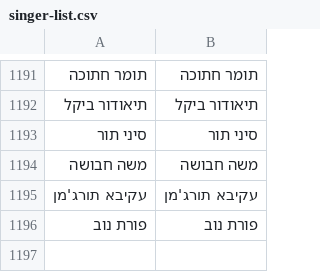
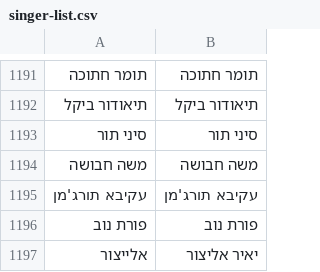
Before and after one commit to NHLOCAL/Singles-Sorter, a CSV file: src/core/app/singer-list.csv, drawn as a sheet; only a part is shown, gaps mark what is left out.

Commit message:
Update singer-list.csv

```diff
--- a/src/core/app/singer-list.csv
+++ b/src/core/app/singer-list.csv
@@ -1196 +1196,2 @@
 פורת נוב,פורת נוב
+אלייצור,יאיר אליצור
```
